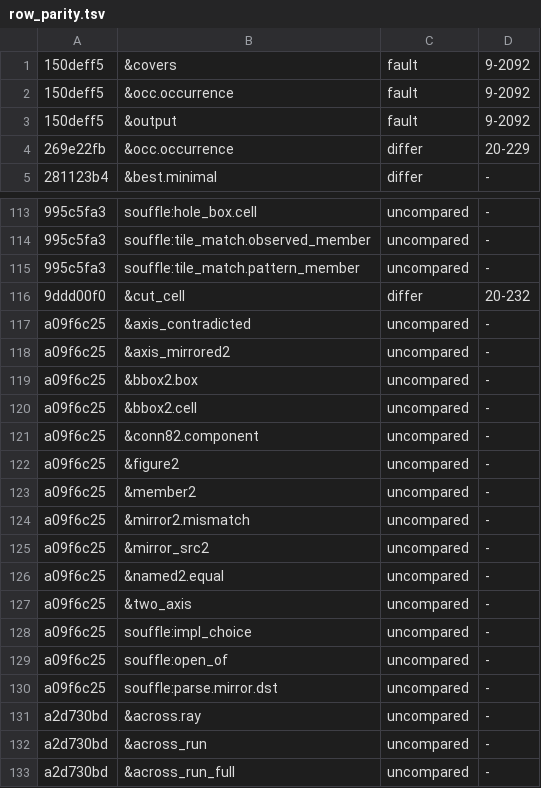
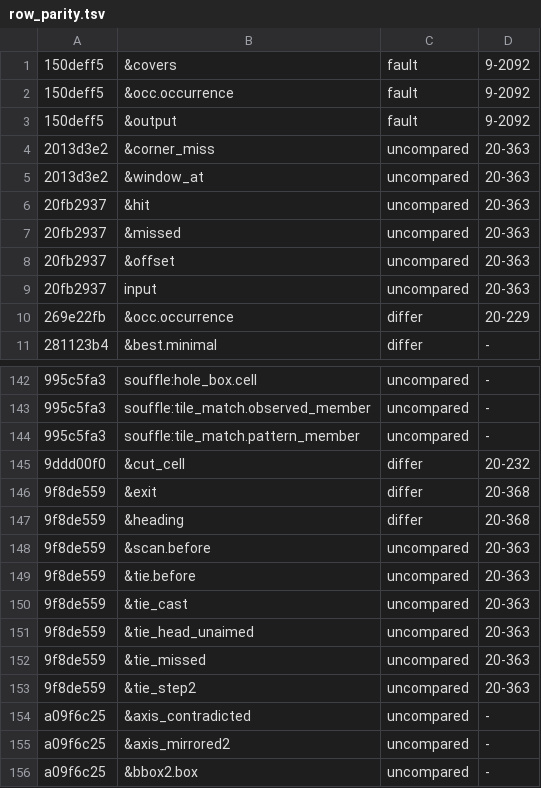
Before and after one commit to conundrumer/arc-workspace, a TSV file: src/arclog_convert/row_parity.tsv, drawn as a sheet; only a part is shown, gaps mark what is left out; the shorter side is filled out with more unchanged rows; the diff covers the shown part only.

```diff
--- a/src/arclog_convert/row_parity.tsv
+++ b/src/arclog_convert/row_parity.tsv
@@ -3,2 +3,8 @@
 150deff5	&output	fault	9-2092
+2013d3e2	&corner_miss	uncompared	20-363
+2013d3e2	&window_at	uncompared	20-363
+20fb2937	&hit	uncompared	20-363
+20fb2937	&missed	uncompared	20-363
+20fb2937	&offset	uncompared	20-363
+20fb2937	input	uncompared	20-363
 269e22fb	&occ.occurrence	differ	20-229
@@ -116,2 +145,10 @@
 9ddd00f0	&cut_cell	differ	20-232
+9f8de559	&exit	differ	20-368
+9f8de559	&heading	differ	20-368
+9f8de559	&scan.before	uncompared	20-363
+9f8de559	&tie.before	uncompared	20-363
+9f8de559	&tie_cast	uncompared	20-363
+9f8de559	&tie_head_unaimed	uncompared	20-363
+9f8de559	&tie_missed	uncompared	20-363
+9f8de559	&tie_step2	uncompared	20-363
 a09f6c25	&axis_contradicted	uncompared	-
```
Also changed, not shown: 23 added rows elsewhere in this file, 12 other files.
